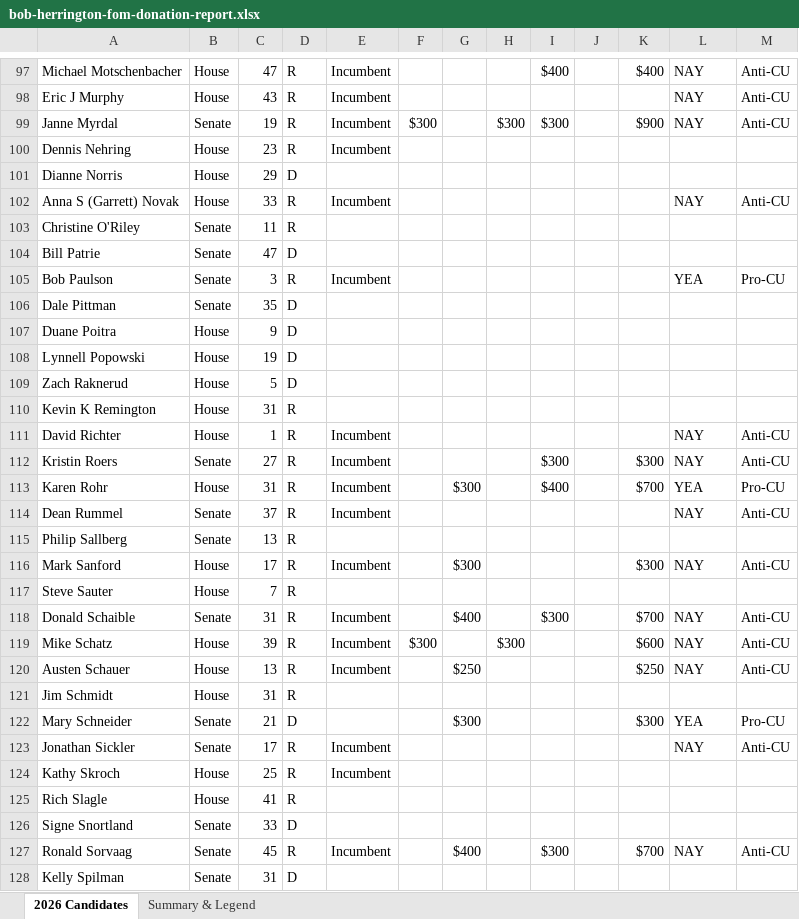
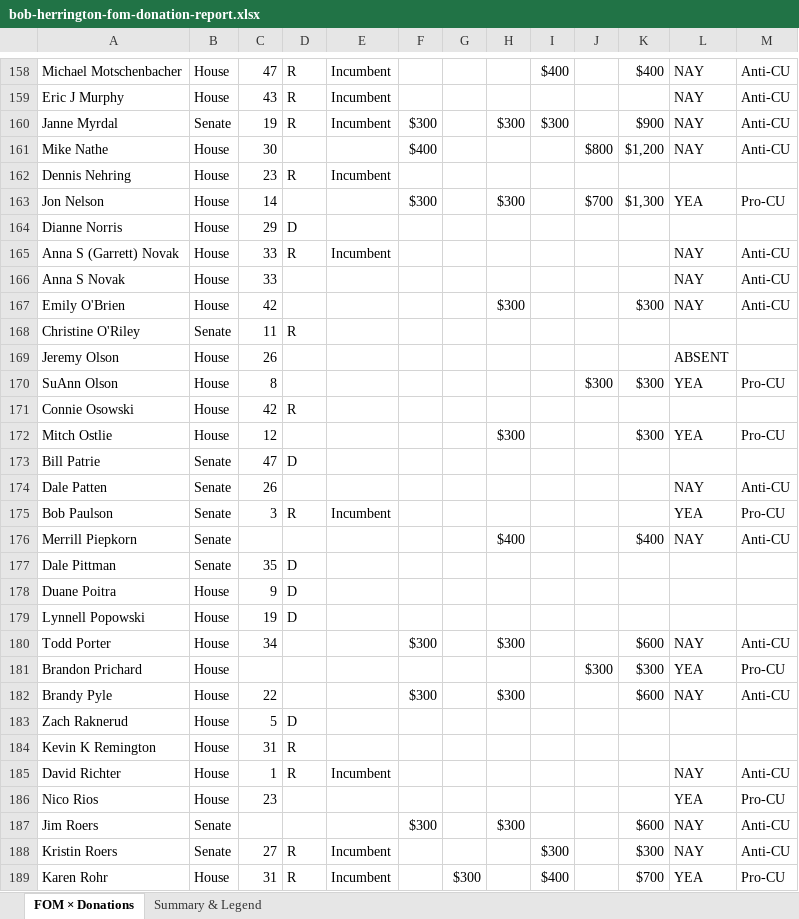
Before and after one commit to Jseed09/dakcupac-2026, an Excel workbook: reports/bob-herrington-fom-donation-report.xlsx, sheet FOM × Donations, drawn as a sheet; only a part is shown, gaps mark what is left out; the shorter side is filled out with more unchanged rows; values as stored, in another font and other column widths than the file's, no cell formats; the diff covers the shown part only; the diff names each change by its address in the sheet, - before the commit and + after, or states it on an @@ line.

```diff
--- a/reports/bob-herrington-fom-donation-report.xlsx (sheet FOM × Donations)
+++ b/reports/bob-herrington-fom-donation-report.xlsx (sheet FOM × Donations)
-sheet tab: 2026 Candidates
+sheet tab: FOM × Donations
+row 161: Mike Nathe | House | 30 |  |  | $400 |  |  |  | $800 | $1,200 | NAY | Anti-CU
+row 163: Jon Nelson | House | 14 |  |  | $300 |  | $300 |  | $700 | $1,300 | YEA | Pro-CU
+row 166: Anna S Novak | House | 33 |  |  |  |  |  |  |  |  | NAY | Anti-CU
+row 167: Emily O'Brien | House | 42 |  |  |  |  | $300 |  |  | $300 | NAY | Anti-CU
+row 169: Jeremy Olson | House | 26 |  |  |  |  |  |  |  |  | ABSENT
+row 170: SuAnn Olson | House | 8 |  |  |  |  |  |  | $300 | $300 | YEA | Pro-CU
+row 171: Connie Osowski | House | 42 | R
+row 172: Mitch Ostlie | House | 12 |  |  |  |  | $300 |  |  | $300 | YEA | Pro-CU
+row 174: Dale Patten | Senate | 26 |  |  |  |  |  |  |  |  | NAY | Anti-CU
+row 176: Merrill Piepkorn | Senate |  |  |  |  |  | $400 |  |  | $400 | NAY | Anti-CU
+row 180: Todd Porter | House | 34 |  |  | $300 |  | $300 |  |  | $600 | NAY | Anti-CU
+row 181: Brandon Prichard | House |  |  |  |  |  |  |  | $300 | $300 | YEA | Pro-CU
+row 182: Brandy Pyle | House | 22 |  |  | $300 |  | $300 |  |  | $600 | NAY | Anti-CU
+row 186: Nico Rios | House | 23 |  |  |  |  |  |  |  |  | YEA | Pro-CU
+row 187: Jim Roers | Senate |  |  |  | $300 |  | $300 |  |  | $600 | NAY | Anti-CU
```
Also changed, not shown: 81 added rows elsewhere in this sheet, sheet Summary & Legend, cell formats, 3 other files.
